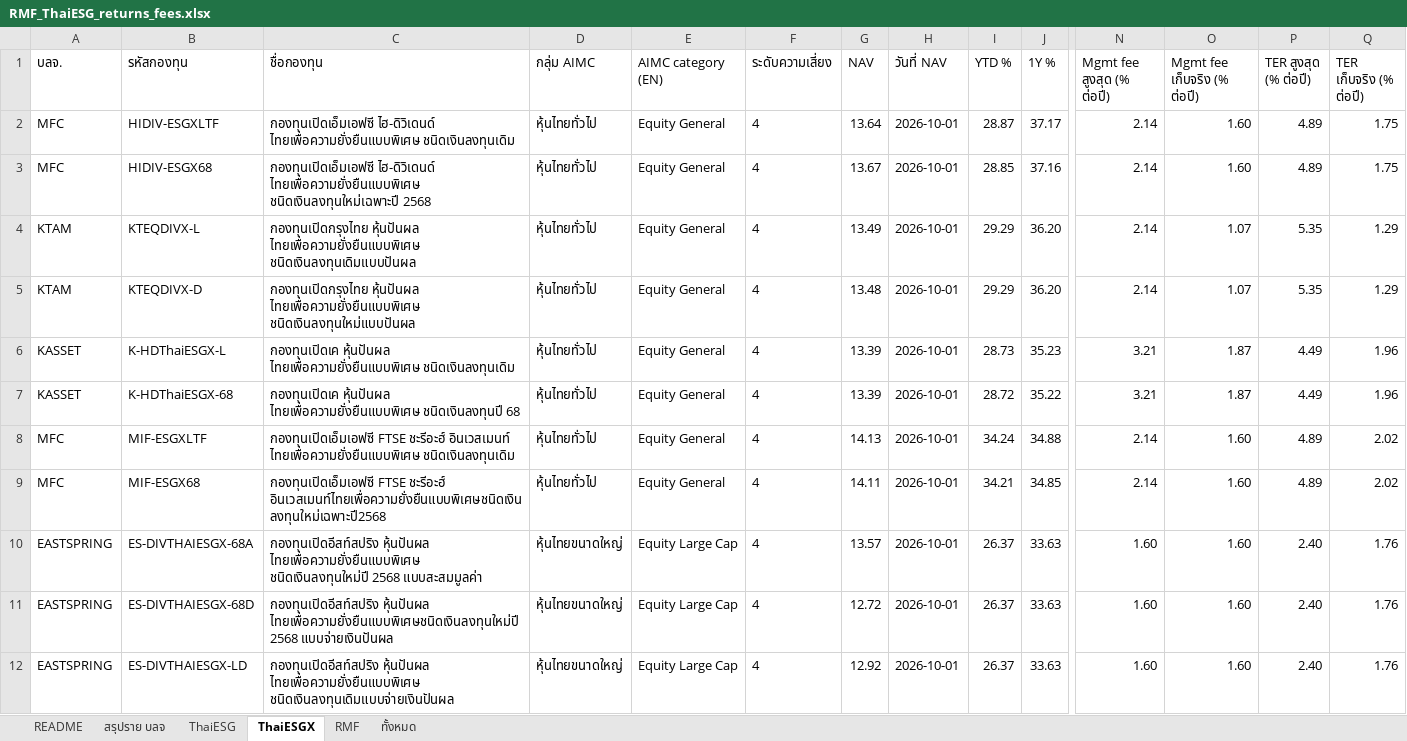
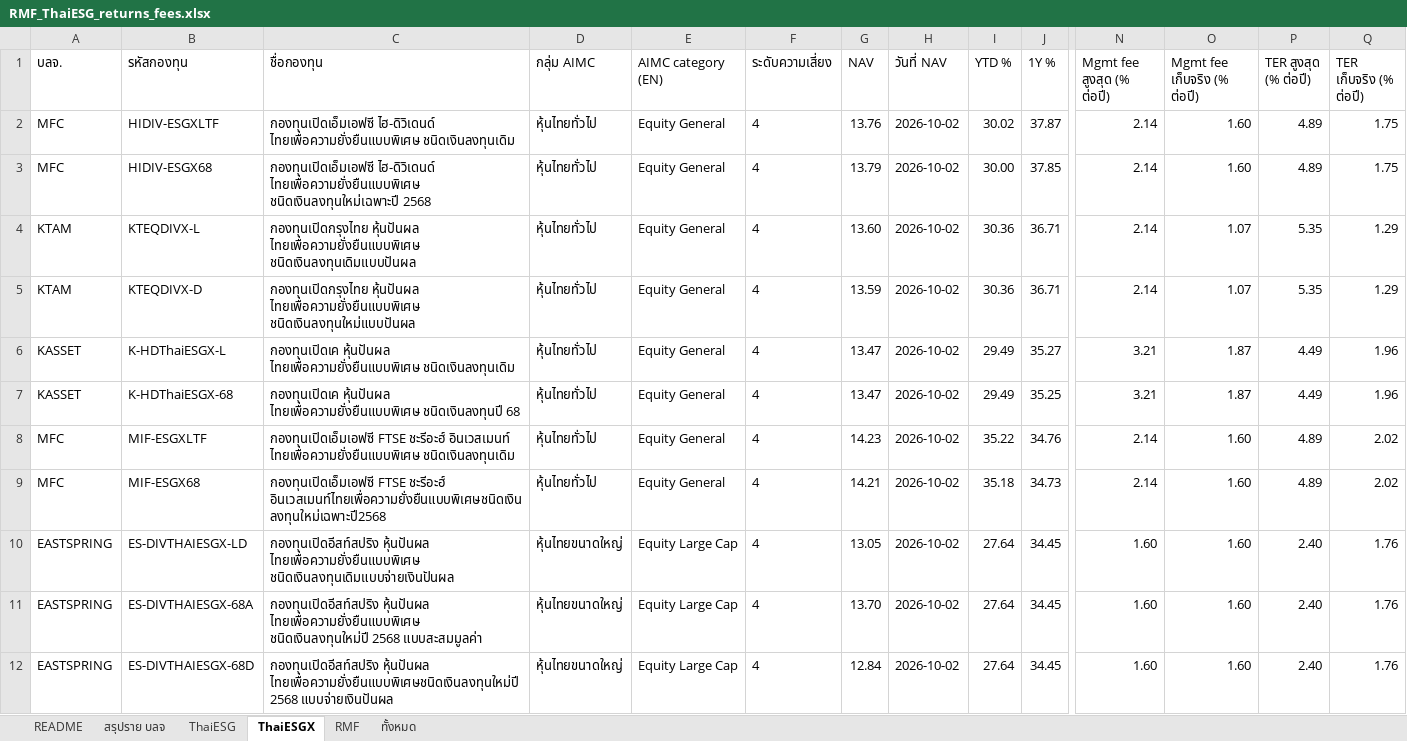
Before and after one commit to pitchapa13/rmf-thaiesg-tracker, an Excel workbook: RMF_ThaiESG_returns_fees.xlsx, sheet ThaiESGX, drawn as a sheet; only a part is shown, gaps mark what is left out; values as stored, in another font and other column widths than the file's, no borders; removed rows and columns are numbered as before the commit, all else as after; rows hold the shown columns only; the diff covers the shown part only; the diff names each change by its address in the sheet, - before the commit and + after, or states it on an @@ line.

```diff
--- a/RMF_ThaiESG_returns_fees.xlsx (sheet ThaiESGX)
+++ b/RMF_ThaiESG_returns_fees.xlsx (sheet ThaiESGX)
-G2 (NAV): 13.64
+G2 (NAV): 13.76
-H2:H9 (วันที่ NAV): 2026-10-01
+H2:H9 (วันที่ NAV): 2026-10-02
-I2 (YTD %): 28.87
+I2 (YTD %): 30.02
-J2 (1Y %): 37.17
+J2 (1Y %): 37.87
-G3 (NAV): 13.67
+G3 (NAV): 13.79
-I3 (YTD %): 28.85
+I3 (YTD %): 30.00
-J3 (1Y %): 37.16
+J3 (1Y %): 37.85
-G4 (NAV): 13.49
+G4 (NAV): 13.60
-I4:I5 (YTD %): 29.29
+I4:I5 (YTD %): 30.36
-J4:J5 (1Y %): 36.20
+J4:J5 (1Y %): 36.71
-G5 (NAV): 13.48
+G5 (NAV): 13.59
-G6:G7 (NAV): 13.39
+G6:G7 (NAV): 13.47
-I6 (YTD %): 28.73
+I6 (YTD %): 29.49
-J6 (1Y %): 35.23
+J6 (1Y %): 35.27
-I7 (YTD %): 28.72
+I7 (YTD %): 29.49
-J7 (1Y %): 35.22
+J7 (1Y %): 35.25
-G8 (NAV): 14.13
+G8 (NAV): 14.23
-I8 (YTD %): 34.24
+I8 (YTD %): 35.22
-J8 (1Y %): 34.88
+J8 (1Y %): 34.76
-G9 (NAV): 14.11
+G9 (NAV): 14.21
-I9 (YTD %): 34.21
+I9 (YTD %): 35.18
-J9 (1Y %): 34.85
+J9 (1Y %): 34.73
+row 10: EASTSPRING | ES-DIVTHAIESGX-LD | กองทุนเปิดอีสท์สปริง หุ้นปันผล ไทยเพื่อความยั่งยืนแบบพิเศษ ชนิดเงินลงทุนเดิมแบบจ่ายเงินปันผล | หุ้นไทยขนาดใหญ่ | Equity Large Cap | 4 | 13.05 | 2026-10-02 | 27.64 | 34.45 | 1.60 | 1.60 | 2.40 | 1.76
-G11 (NAV): 13.57
+G11 (NAV): 13.70
-H11:H12 (วันที่ NAV): 2026-10-01
+H11:H12 (วันที่ NAV): 2026-10-02
-I11:I12 (YTD %): 26.37
+I11:I12 (YTD %): 27.64
-J11:J12 (1Y %): 33.63
+J11:J12 (1Y %): 34.45
-G12 (NAV): 12.72
+G12 (NAV): 12.84
-row 12: EASTSPRING | ES-DIVTHAIESGX-LD | กองทุนเปิดอีสท์สปริง หุ้นปันผล ไทยเพื่อความยั่งยืนแบบพิเศษ ชนิดเงินลงทุนเดิมแบบจ่ายเงินปันผล | หุ้นไทยขนาดใหญ่ | Equity Large Cap | 4 | 12.92 | 2026-10-01 | 26.37 | 33.63 | 1.60 | 1.60 | 2.40 | 1.76
```
Also changed, not shown: 19 added rows, 19 removed rows and 288 edited cells elsewhere in this sheet, sheet ทั้งหมด, sheet RMF, sheet ThaiESG, sheet สรุปราย บลจ, sheet README, 4 other files.
